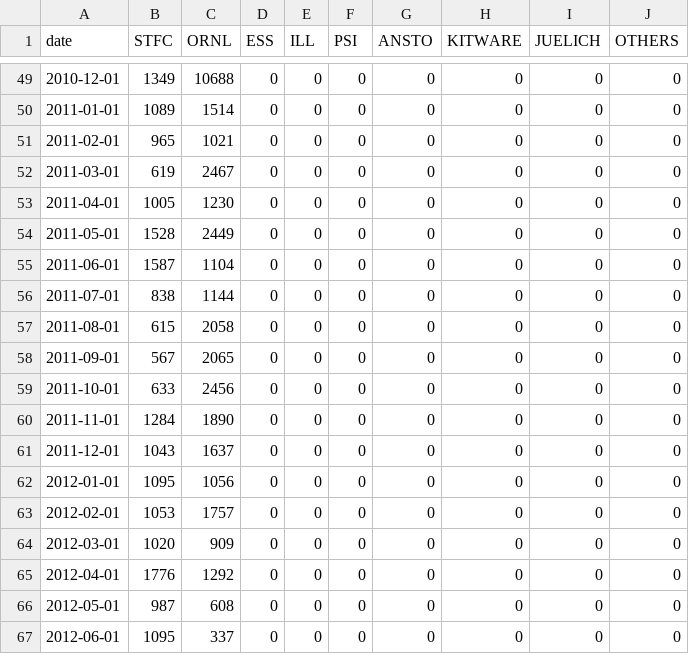
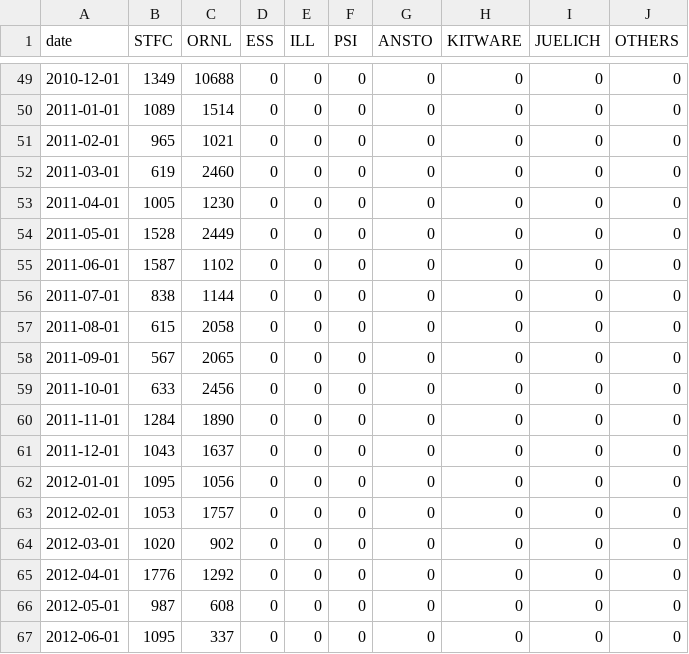
Before and after one commit to mantidproject/documents, a CSV file: Project-Management/reports/facility-changed-files.csv, drawn as a sheet; only a part is shown, gaps mark what is left out.

```diff
--- a/Project-Management/reports/facility-changed-files.csv
+++ b/Project-Management/reports/facility-changed-files.csv
@@ -51,6 +51,6 @@ date,STFC,ORNL,ESS,ILL,PSI,ANSTO,KITWARE,JUELICH,OTHERS
 2011-02-01,965,1021,0,0,0,0,0,0,0
-2011-03-01,619,2467,0,0,0,0,0,0,0
+2011-03-01,619,2460,0,0,0,0,0,0,0
 2011-04-01,1005,1230,0,0,0,0,0,0,0
 2011-05-01,1528,2449,0,0,0,0,0,0,0
-2011-06-01,1587,1104,0,0,0,0,0,0,0
+2011-06-01,1587,1102,0,0,0,0,0,0,0
 2011-07-01,838,1144,0,0,0,0,0,0,0
@@ -63,3 +63,3 @@ date,STFC,ORNL,ESS,ILL,PSI,ANSTO,KITWARE,JUELICH,OTHERS
 2012-02-01,1053,1757,0,0,0,0,0,0,0
-2012-03-01,1020,909,0,0,0,0,0,0,0
+2012-03-01,1020,902,0,0,0,0,0,0,0
 2012-04-01,1776,1292,0,0,0,0,0,0,0
```
Also changed, not shown: Project-Management/reports/facility-added-lines.csv, Project-Management/reports/facility-commits.csv, 1 other file.
